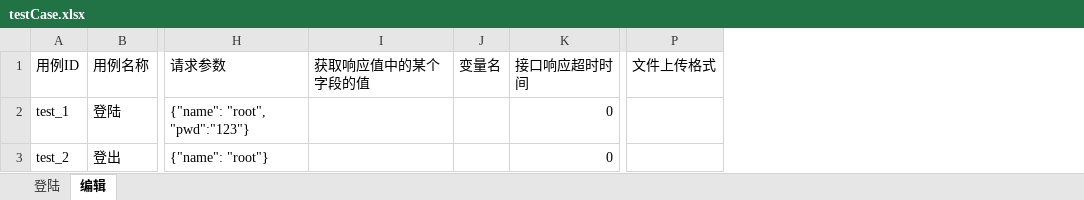
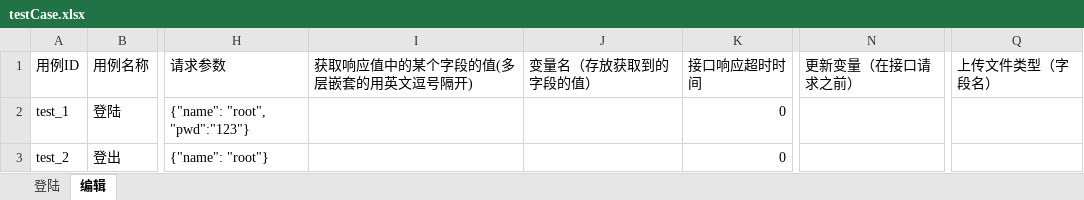
Before and after one commit to leeyoshinari/ATI, an Excel workbook: testCase/testCase.xlsx, sheet 编辑, drawn as a sheet; only a part is shown, gaps mark what is left out; values as stored, in another font and other column widths than the file's, no borders; removed rows and columns are numbered as before the commit, all else as after; the diff names each change by its address in the sheet, - before the commit and + after, or states it on an @@ line.

```diff
--- a/testCase/testCase.xlsx (sheet 编辑)
+++ b/testCase/testCase.xlsx (sheet 编辑)
-column I (获取响应值中的某个字段的值), empty
-column J (变量名), empty
+column I (获取响应值中的某个字段的值(多层嵌套的用英文逗号隔开)), empty
+column J (变量名（存放获取到的字段的值）), empty
+column N (更新变量（在接口请求之前）), empty
-column P (文件上传格式), empty
+column Q (上传文件类型（字段名）), empty
```
Also changed, not shown: sheet 登陆, 5 other files.
